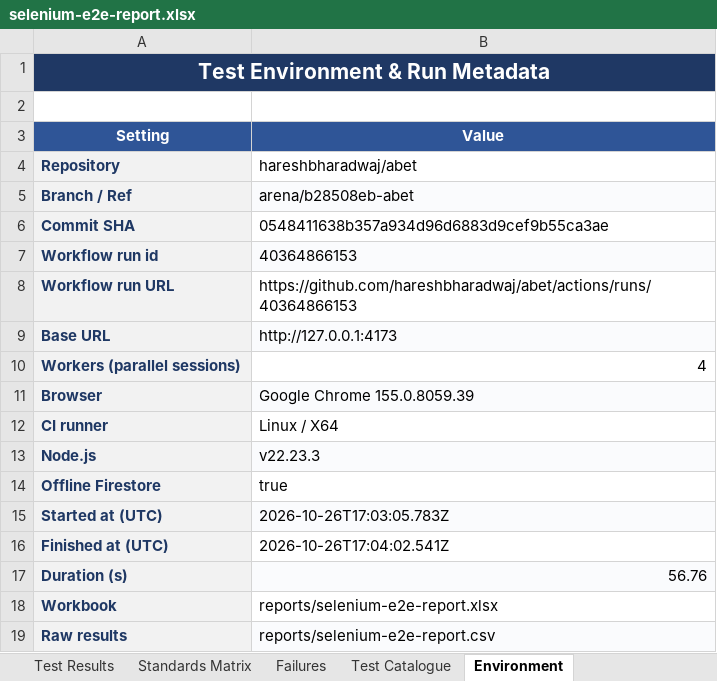
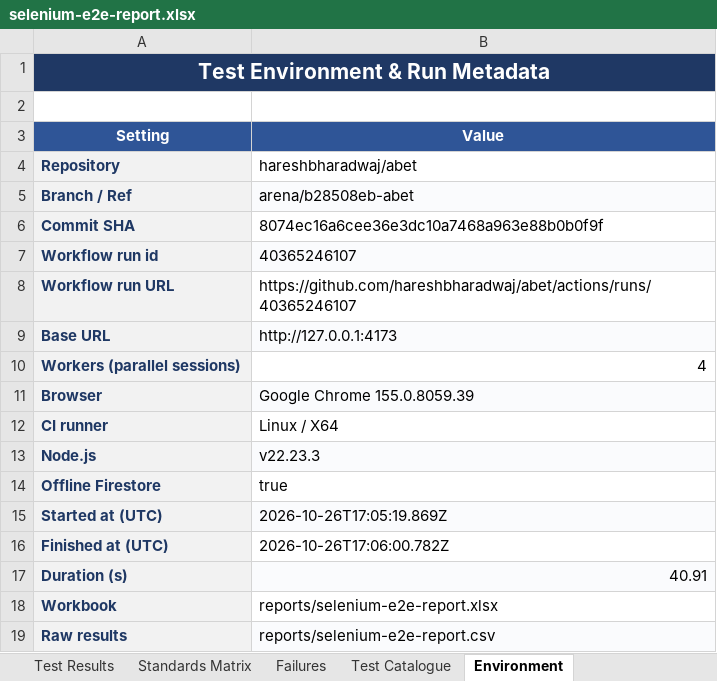
Before and after one commit to hareshbharadwaj/abet, an Excel workbook: reports/selenium-e2e-report.xlsx, sheet Environment, drawn as a sheet; values as stored, in another font and other column widths than the file's, no borders; the diff names each change by its address in the sheet, - before the commit and + after, or states it on an @@ line.

```diff
--- a/reports/selenium-e2e-report.xlsx (sheet Environment)
+++ b/reports/selenium-e2e-report.xlsx (sheet Environment)
-B6 (Value): 0548411638b357a934d96d6883d9cef9b55ca3ae
+B6 (Value): 8074ec16a6cee36e3dc10a7468a963e88b0b0f9f
-B7 (Value): 40364866153
+B7 (Value): 40365246107
-B8 (Value): https://github.com/hareshbharadwaj/abet/actions/runs/40364866153
+B8 (Value): https://github.com/hareshbharadwaj/abet/actions/runs/40365246107
-B15 (Value): 2026-10-26T17:03:05.783Z
+B15 (Value): 2026-10-26T17:05:19.869Z
-B16 (Value): 2026-10-26T17:04:02.541Z
+B16 (Value): 2026-10-26T17:06:00.782Z
-B17 (Value): 56.76
+B17 (Value): 40.91
```
Also changed, not shown: sheet Test Results, sheet Executive Summary, 2 other files.
